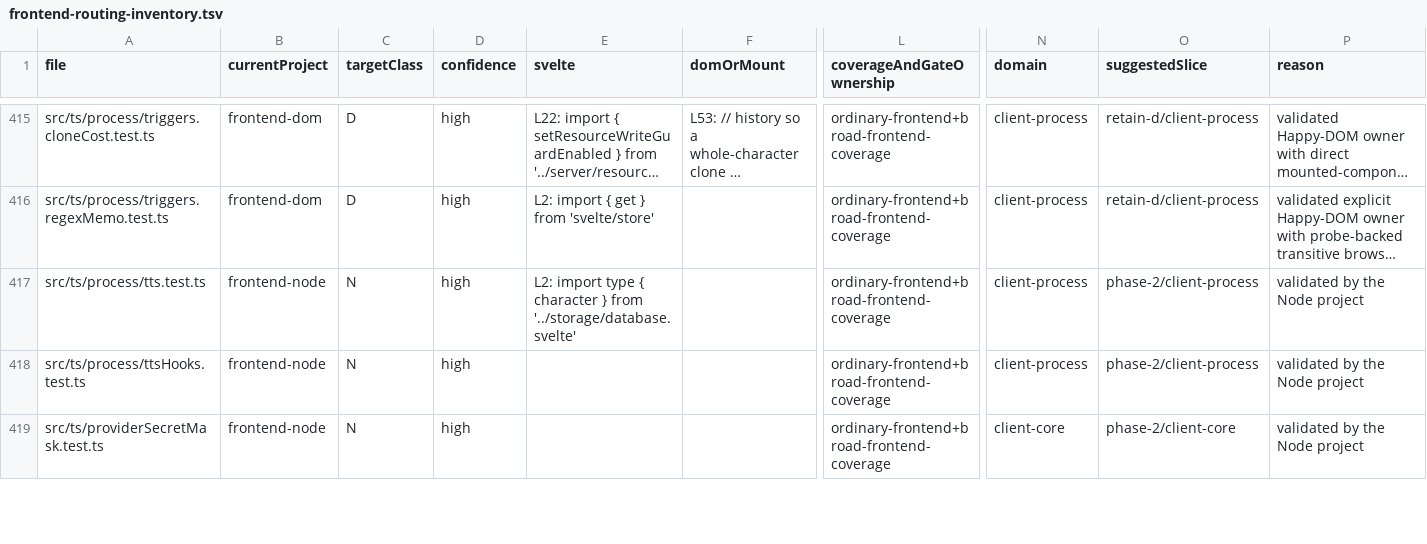
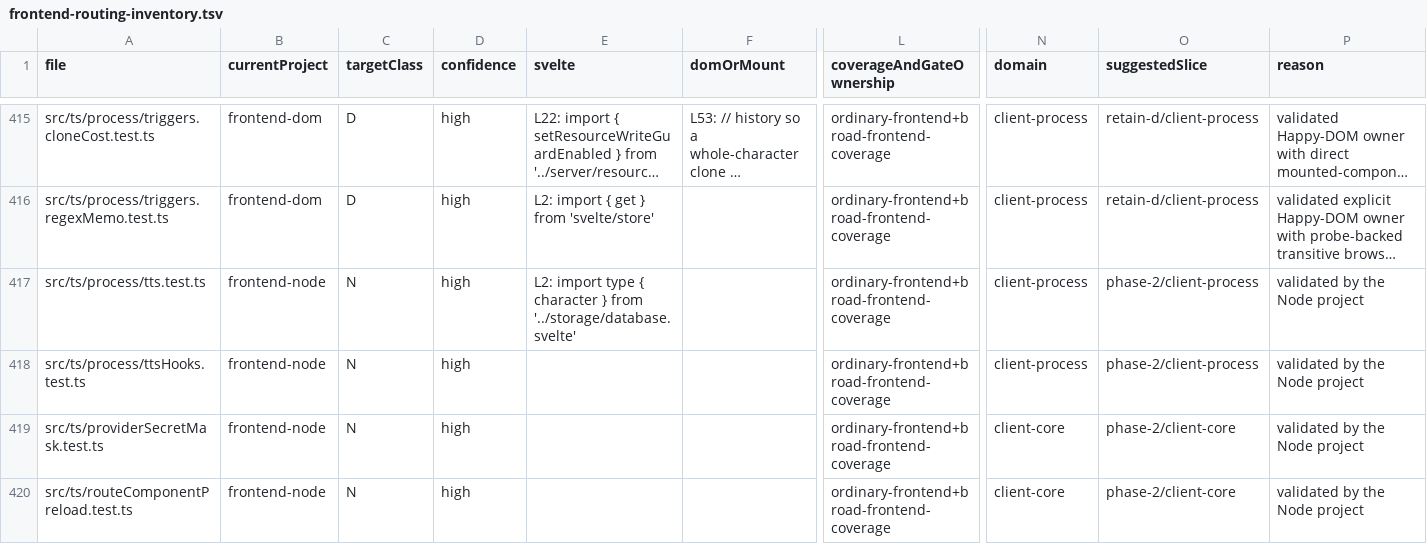
Before and after one commit to rhplus0831/RisuAI, a TSV file: .archived-docs/performance-and-stability/test-suite-effectiveness-audit/frontend-routing-inventory.tsv, drawn as a sheet; only a part is shown, gaps mark what is left out; long unchanged cells end in …; rows hold the shown columns only; the diff covers the shown part only; the diff names each change by its address in the sheet, - before the commit and + after, or states it on an @@ line.

```diff
--- a/.archived-docs/performance-and-stability/test-suite-effectiveness-audit/frontend-routing-inventory.tsv
+++ b/.archived-docs/performance-and-stability/test-suite-effectiveness-audit/frontend-routing-inventory.tsv
+row 420: src/ts/routeComponentPreload.test.ts | frontend-node | N | high |  |  | ordinary-frontend+broad-frontend-coverage | client-core | phase-2/client-core | validated by the Node project
```
Also changed, not shown: 6 edited cells elsewhere in this file, 21 other files.
